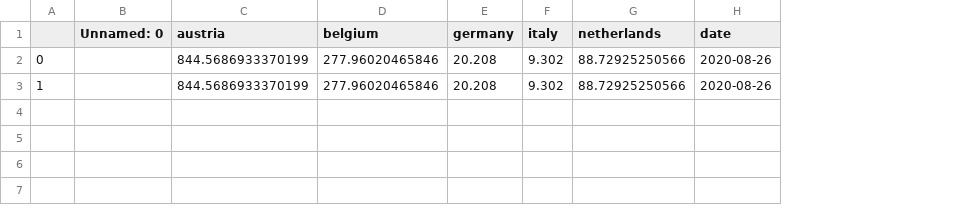
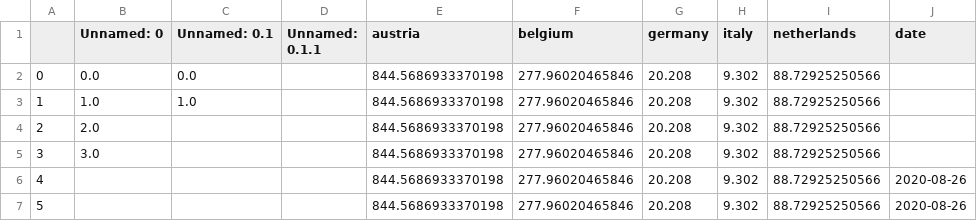
Before and after one commit to shogun-toolbox/applications, a CSV file: gsoc_application_projects/2020/influenza/dash/data/saved.csv, drawn as a sheet; addresses are those after the commit; the diff names each change by its address in the sheet, - before the commit and + after, or states it on an @@ line.

```diff
--- a/gsoc_application_projects/2020/influenza/dash/data/saved.csv
+++ b/gsoc_application_projects/2020/influenza/dash/data/saved.csv
+column C (Unnamed: 0.1), rows 2-3: 0.0 | 1.0
+column D (Unnamed: 0.1.1), empty
-B2 (Unnamed: 0): (empty)
+B2 (Unnamed: 0): 0.0
-E2:E3 (austria): 844.5686933370199
+E2:E3 (austria): 844.5686933370198
-J2:J3 (date): 2020-08-26
+J2:J3 (date): (empty)
-B3 (Unnamed: 0): (empty)
+B3 (Unnamed: 0): 1.0
+row 4: 2 | 2.0 |  |  | 844.5686933370198 | 277.96020465846 | 20.208 | 9.302 | 88.72925250566
+row 5: 3 | 3.0 |  |  | 844.5686933370198 | 277.96020465846 | 20.208 | 9.302 | 88.72925250566
+row 6: 4 |  |  |  | 844.5686933370198 | 277.96020465846 | 20.208 | 9.302 | 88.72925250566 | 2020-08-26
+row 7: 5 |  |  |  | 844.5686933370198 | 277.96020465846 | 20.208 | 9.302 | 88.72925250566 | 2020-08-26
```
Also changed, not shown: 3 other files.
